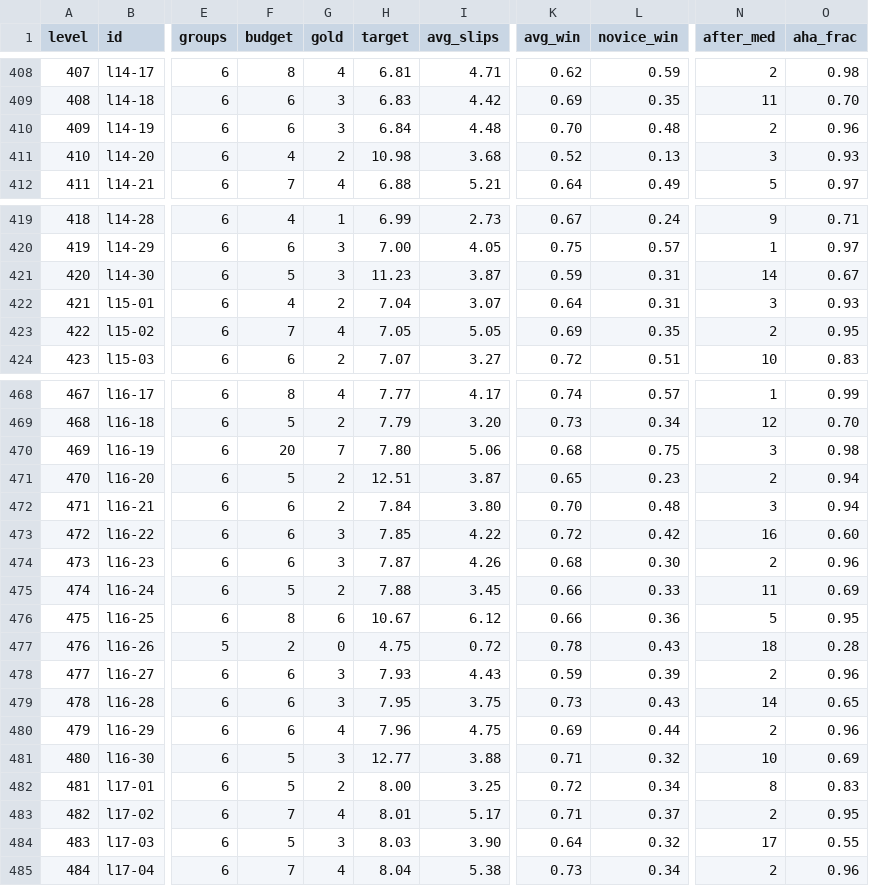
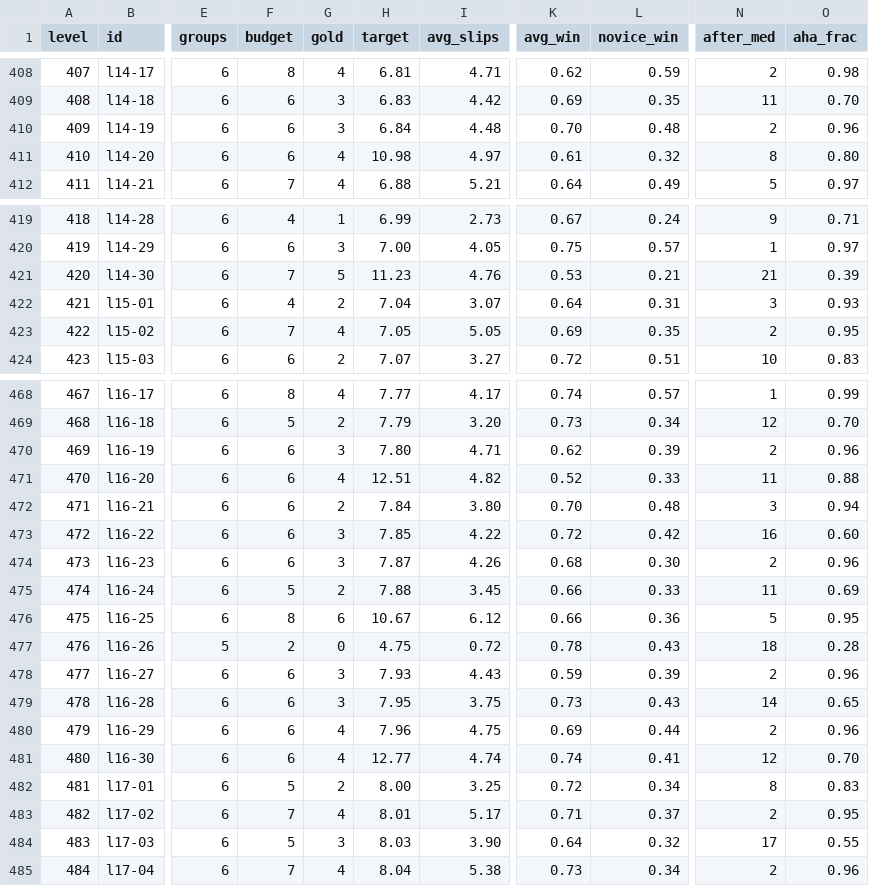
Before and after one commit to MehulKumars/Label-Hunt, a CSV file: reports/curve.csv, drawn as a sheet; only a part is shown, gaps mark what is left out; the diff covers the shown part only; the diff names each change by its address in the sheet, - before the commit and + after, or states it on an @@ line.

```diff
--- a/reports/curve.csv
+++ b/reports/curve.csv
-F411 (budget): 4
+F411 (budget): 6
-G411 (gold): 2
+G411 (gold): 4
-I411 (avg_slips): 3.68
+I411 (avg_slips): 4.97
-K411 (avg_win): 0.52
+K411 (avg_win): 0.61
-L411 (novice_win): 0.13
+L411 (novice_win): 0.32
-N411 (after_med): 3
+N411 (after_med): 8
-O411 (aha_frac): 0.93
+O411 (aha_frac): 0.80
-F421 (budget): 5
+F421 (budget): 7
-G421 (gold): 3
+G421 (gold): 5
-I421 (avg_slips): 3.87
+I421 (avg_slips): 4.76
-K421 (avg_win): 0.59
+K421 (avg_win): 0.53
-L421 (novice_win): 0.31
+L421 (novice_win): 0.21
-N421 (after_med): 14
+N421 (after_med): 21
-O421 (aha_frac): 0.67
+O421 (aha_frac): 0.39
-F470 (budget): 20
+F470 (budget): 6
-G470 (gold): 7
+G470 (gold): 3
-I470 (avg_slips): 5.06
+I470 (avg_slips): 4.71
-K470 (avg_win): 0.68
+K470 (avg_win): 0.62
-L470 (novice_win): 0.75
+L470 (novice_win): 0.39
-N470 (after_med): 3
+N470 (after_med): 2
-O470 (aha_frac): 0.98
+O470 (aha_frac): 0.96
-F471 (budget): 5
+F471 (budget): 6
-G471 (gold): 2
+G471 (gold): 4
-I471 (avg_slips): 3.87
+I471 (avg_slips): 4.82
-K471 (avg_win): 0.65
+K471 (avg_win): 0.52
-L471 (novice_win): 0.23
+L471 (novice_win): 0.33
-N471 (after_med): 2
+N471 (after_med): 11
-O471 (aha_frac): 0.94
+O471 (aha_frac): 0.88
-F481 (budget): 5
+F481 (budget): 6
-G481 (gold): 3
+G481 (gold): 4
-I481 (avg_slips): 3.88
+I481 (avg_slips): 4.74
-K481 (avg_win): 0.71
+K481 (avg_win): 0.74
-L481 (novice_win): 0.32
+L481 (novice_win): 0.41
-N481 (after_med): 10
+N481 (after_med): 12
-O481 (aha_frac): 0.69
+O481 (aha_frac): 0.70
```
Also changed, not shown: 17 edited cells elsewhere in this file, 24 other files.
